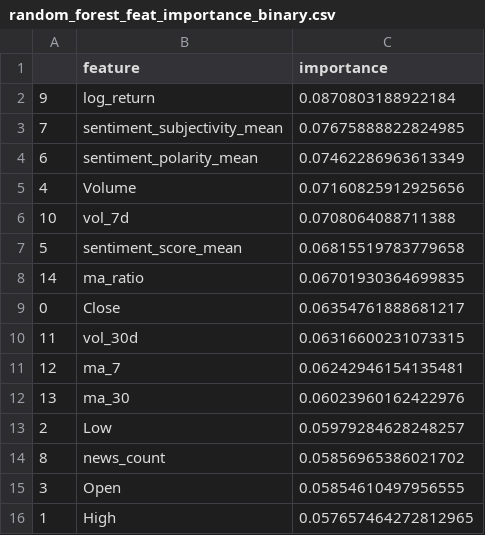
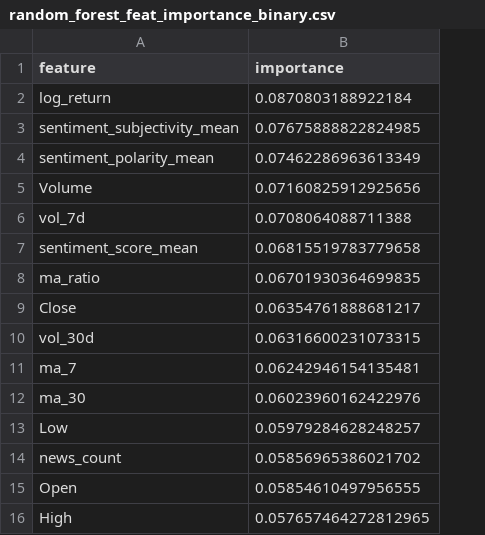
Before and after one commit to 18nghiado/DATA2010, a CSV file: data/results/random_forest_feat_importance_binary.csv, drawn as a sheet; the diff names each change by its address in the sheet, - before the commit and + after, or states it on an @@ line.

```diff
--- a/data/results/random_forest_feat_importance_binary.csv
+++ b/data/results/random_forest_feat_importance_binary.csv
-column A, rows 2-16: 9 | 7 | 6 | 4 | 10 | 5 | 14 | 0 | 11 | 12 | 13 | 2 | 8 | 3 | 1
```
Also changed, not shown: data/results/mape_arima_regression.csv, data/results/random_forest_feat_importance_regression.csv, 3 other files.
